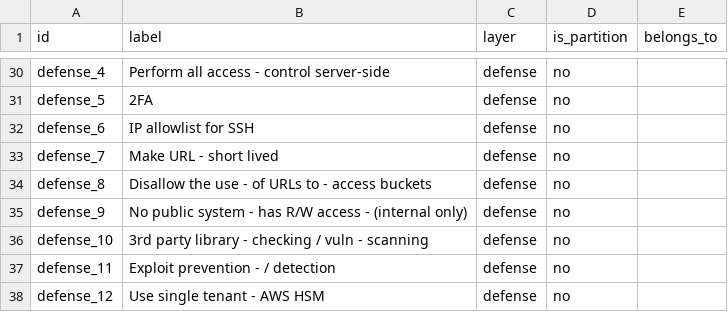
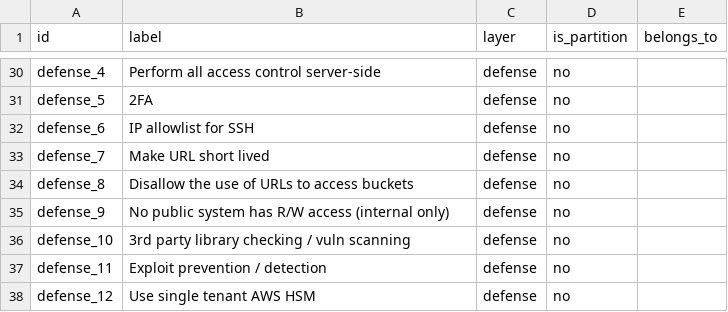
Before and after one commit to michiel/layercake-tool, a CSV file: sample/attack_tree/nodes.csv, drawn as a sheet; only a part is shown, gaps mark what is left out; the diff covers the shown part only; the diff names each change by its address in the sheet, - before the commit and + after, or states it on an @@ line.

```diff
--- a/sample/attack_tree/nodes.csv
+++ b/sample/attack_tree/nodes.csv
-B30 (label): Perform all access - control server-side
+B30 (label): Perform all access control server-side
-B33 (label): Make URL - short lived
+B33 (label): Make URL short lived
-B34 (label): Disallow the use - of URLs to - access buckets
+B34 (label): Disallow the use of URLs to access buckets
-B35 (label): …public system - has R/W access - (internal only)
+B35 (label): …public system has R/W access (internal only)
-B36 (label): 3rd party library - checking / vuln - scanning
+B36 (label): 3rd party library checking / vuln scanning
-B37 (label): Exploit prevention - / detection
+B37 (label): Exploit prevention / detection
-B38 (label): Use single tenant - AWS HSM
+B38 (label): Use single tenant AWS HSM
```
Also changed, not shown: 21 edited cells elsewhere in this file, sample/attack_tree/links.csv, 1 other file.
